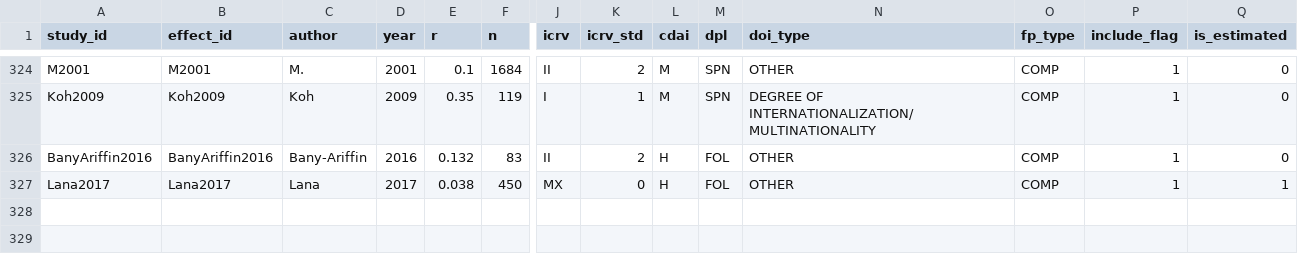
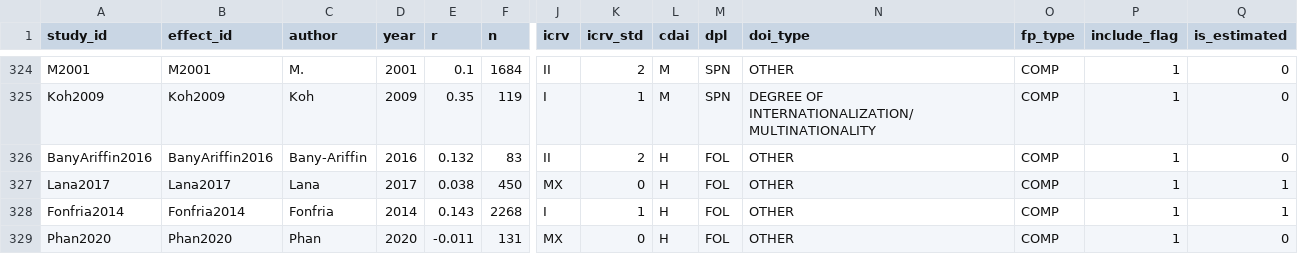
Before and after one commit to thuyhuongctu-cell/my_thesis_phd_candidate_26, a CSV file: p6/data/p6_study_database_v2.csv, drawn as a sheet; only a part is shown, gaps mark what is left out; rows hold the shown columns only; the diff names each change by its address in the sheet, - before the commit and + after, or states it on an @@ line.

```diff
--- a/p6/data/p6_study_database_v2.csv
+++ b/p6/data/p6_study_database_v2.csv
+row 328: Fonfria2014 | Fonfria2014 | Fonfria | 2014 | 0.143 | 2268 | I | 1 | H | FOL | OTHER | COMP | 1 | 1
+row 329: Phan2020 | Phan2020 | Phan | 2020 | -0.011 | 131 | MX | 0 | H | FOL | OTHER | COMP | 1 | 0
```
Also changed, not shown: p6/results/forest_data.csv, p6/results/funnel_imputed.csv, 8 other files.
